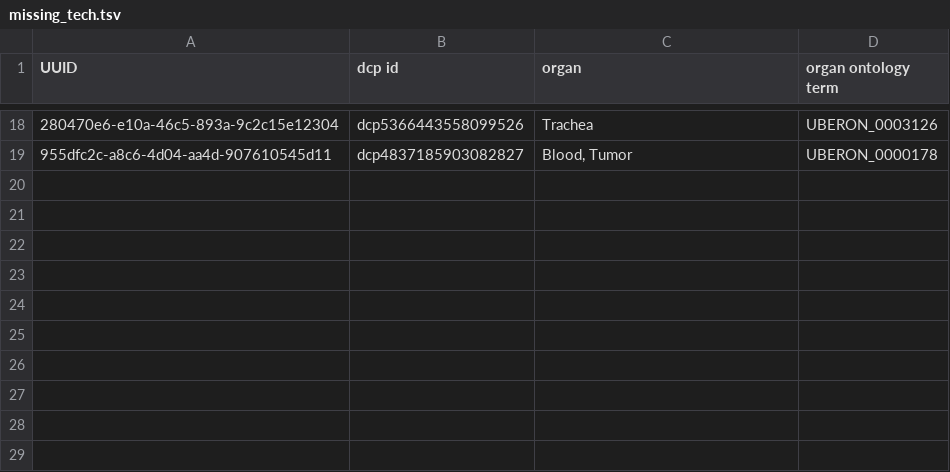
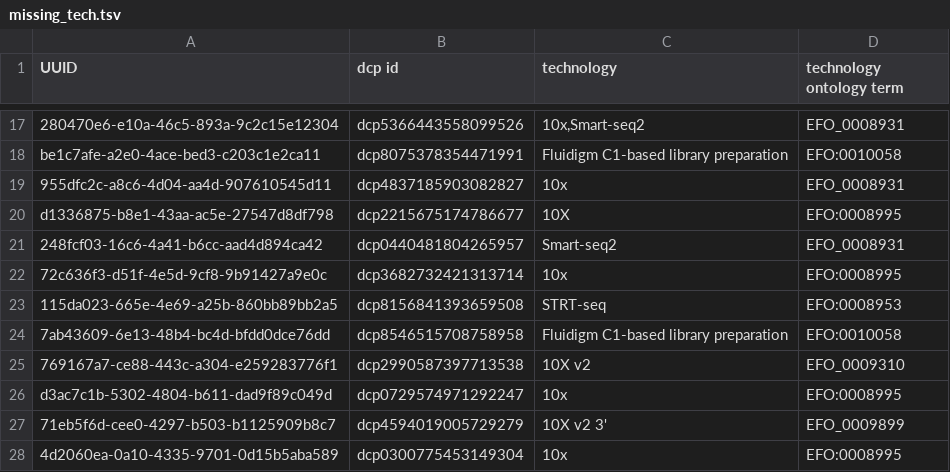
Before and after one commit to ebi-ait/hca-ebi-dev-team, a TSV file: scripts/missing-ingest-data-fixer/resources/missing_tech.tsv, drawn as a sheet; only a part is shown, gaps mark what is left out; addresses are those after the commit; the diff covers the shown part only; the diff names each change by its address in the sheet, - before the commit and + after, or states it on an @@ line.

Commit message:
Handle missing technology and organ from projects

```diff
--- a/scripts/missing-ingest-data-fixer/resources/missing_tech.tsv
+++ b/scripts/missing-ingest-data-fixer/resources/missing_tech.tsv
-C1: organ
+C1: technology
-D1: organ ontology term
+D1: technology ontology term
-C17 (technology): Trachea
+C17 (technology): 10x,Smart-seq2
-D17 (technology ontology term): UBERON_0003126
+D17 (technology ontology term): EFO_0008931
+row 18: be1c7afe-a2e0-4ace-bed3-c203c1e2ca11 | dcp8075378354471991 | Fluidigm C1-based library preparation | EFO:0010058
-C19 (technology): Blood, Tumor
+C19 (technology): 10x
-D19 (technology ontology term): UBERON_0000178
+D19 (technology ontology term): EFO_0008931
+row 20: d1336875-b8e1-43aa-ac5e-27547d8df798 | dcp2215675174786677 | 10X | EFO:0008995
+row 21: 248fcf03-16c6-4a41-b6cc-aad4d894ca42 | dcp0440481804265957 | Smart-seq2 | EFO_0008931
+row 22: 72c636f3-d51f-4e5d-9cf8-9b91427a9e0c | dcp3682732421313714 | 10x | EFO:0008995
+row 23: 115da023-665e-4e69-a25b-860bb89bb2a5 | dcp8156841393659508 | STRT-seq | EFO:0008953
+row 24: 7ab43609-6e13-48b4-bc4d-bfdd0dce76dd | dcp8546515708758958 | Fluidigm C1-based library preparation | EFO:0010058
+row 25: 769167a7-ce88-443c-a304-e259283776f1 | dcp2990587397713538 | 10X v2 | EFO_0009310
+row 26: d3ac7c1b-5302-4804-b611-dad9f89c049d | dcp0729574971292247 | 10x | EFO:0008995
+row 27: 71eb5f6d-cee0-4297-b503-b1125909b8c7 | dcp4594019005729279 | 10X v2 3' | EFO_0009899
+row 28: 4d2060ea-0a10-4335-9701-0d15b5aba589 | dcp0300775453149304 | 10x | EFO:0008995
```
Also changed, not shown: 3 added rows, 4 removed rows and 24 edited cells elsewhere in this file, 1 other file.
